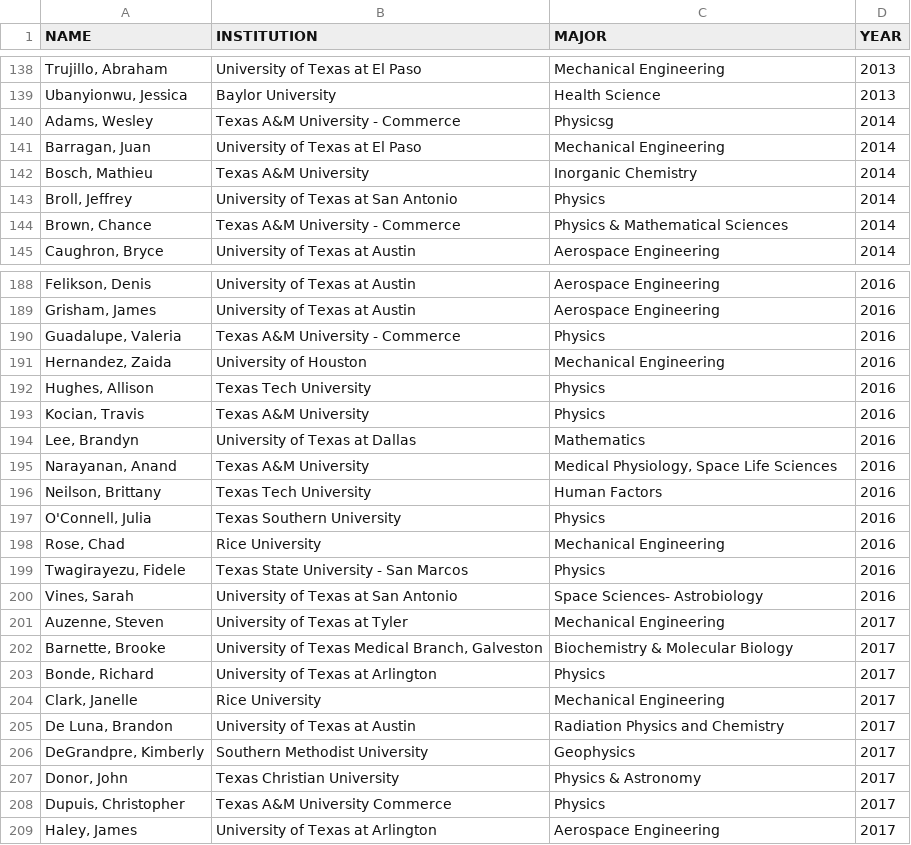
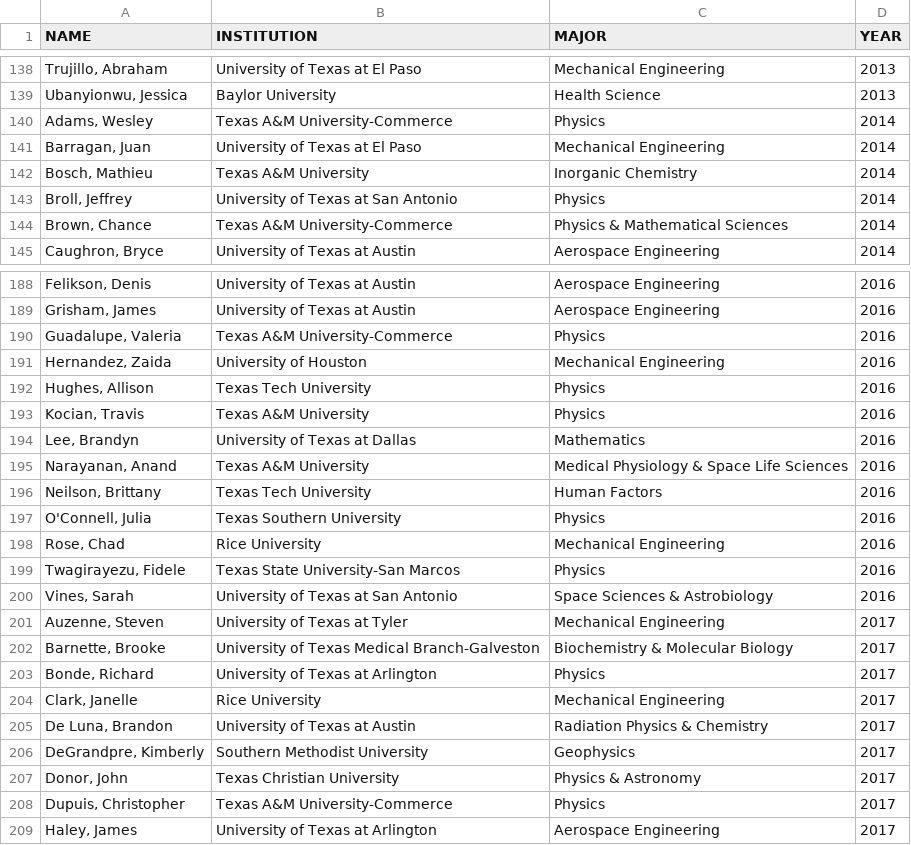
Before and after one commit to cloudy/tsgc-fellowship-analysis, a CSV file: data/tsgc-fellows-2008-2019.csv, drawn as a sheet; only a part is shown, gaps mark what is left out; the diff covers the shown part only; the diff names each change by its address in the sheet, - before the commit and + after, or states it on an @@ line.

```diff
--- a/data/tsgc-fellows-2008-2019.csv
+++ b/data/tsgc-fellows-2008-2019.csv
-B140 (INSTITUTION): Texas A&M University - Commerce
+B140 (INSTITUTION): Texas A&M University-Commerce
-C140 (MAJOR): Physicsg
+C140 (MAJOR): Physics
-B144 (INSTITUTION): Texas A&M University - Commerce
+B144 (INSTITUTION): Texas A&M University-Commerce
-B190 (INSTITUTION): Texas A&M University - Commerce
+B190 (INSTITUTION): Texas A&M University-Commerce
-C195 (MAJOR): Medical Physiology, Space Life Sciences
+C195 (MAJOR): Medical Physiology & Space Life Sciences
-B199 (INSTITUTION): Texas State University - San Marcos
+B199 (INSTITUTION): Texas State University-San Marcos
-C200 (MAJOR): Space Sciences- Astrobiology
+C200 (MAJOR): Space Sciences & Astrobiology
-B202 (INSTITUTION): University of Texas Medical Branch, Galveston
+B202 (INSTITUTION): University of Texas Medical Branch-Galveston
-C205 (MAJOR): Radiation Physics and Chemistry
+C205 (MAJOR): Radiation Physics & Chemistry
-B208 (INSTITUTION): Texas A&M University Commerce
+B208 (INSTITUTION): Texas A&M University-Commerce
```
Also changed, not shown: 53 edited cells elsewhere in this file, data/tsgc-scholars-2008-2019.csv.
